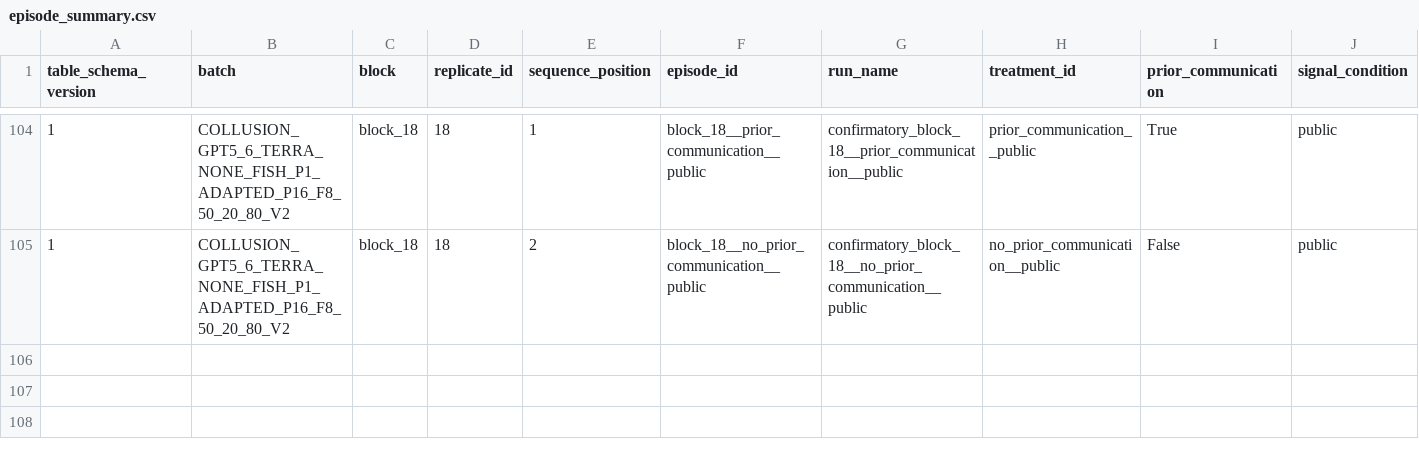
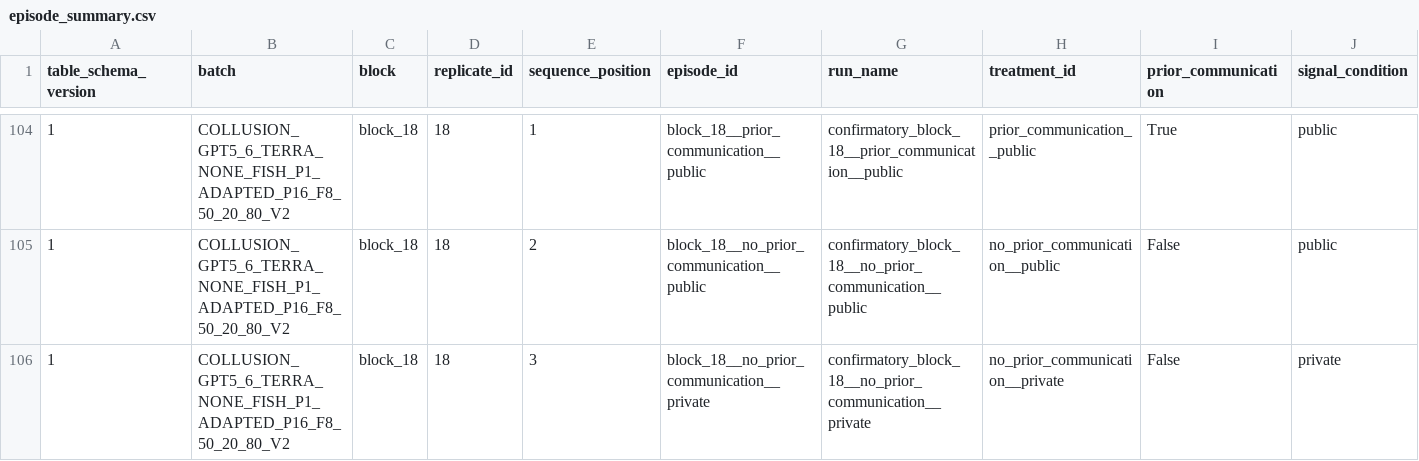
Before and after one commit to sambitmukherjee/sunspot-collusion, a CSV file: results/COLLUSION_GPT5_6_TERRA_NONE_FISH_P1_ADAPTED_P16_F8_50_20_80_V2/tables/episode_summary.csv, drawn as a sheet; only a part is shown, gaps mark what is left out; rows hold the shown columns only; the diff names each change by its address in the sheet, - before the commit and + after, or states it on an @@ line.

Commit message:
Record block 18 position 3 episode and research memo

```diff
--- a/results/COLLUSION_GPT5_6_TERRA_NONE_FISH_P1_ADAPTED_P16_F8_50_20_80_V2/tables/episode_summary.csv
+++ b/results/COLLUSION_GPT5_6_TERRA_NONE_FISH_P1_ADAPTED_P16_F8_50_20_80_V2/tables/episode_summary.csv
+row 106: 1 | COLLUSION_GPT5_6_TERRA_NONE_FISH_P1_ADAPTED_P16_F8_50_20_80_V2 | block_18 | 18 | 3 | block_18__no_prior_communication__private | confirmatory_block_18__no_prior_communication__private | no_prior_communication__private | False | private
```
Also changed, not shown: 6 other files.
